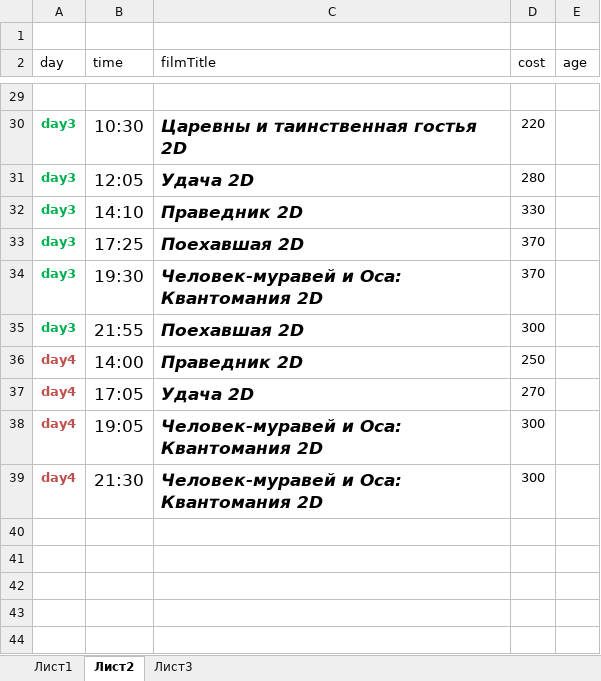
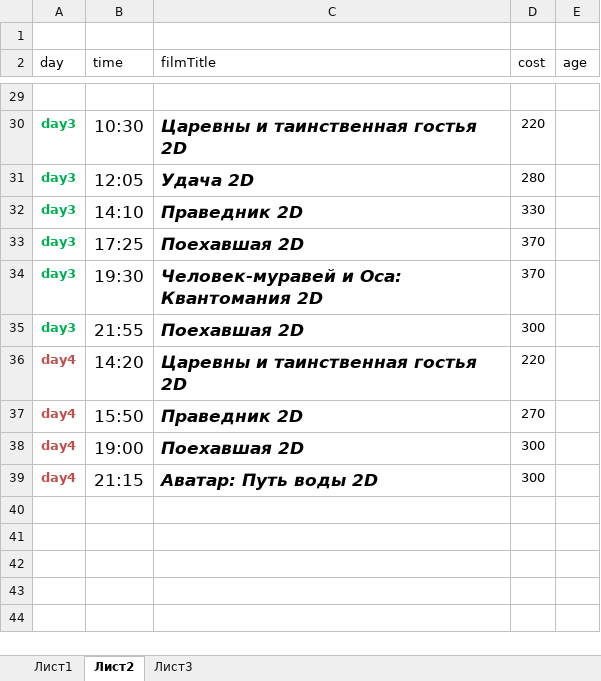
Before and after one commit to eg-bond/ReactSovremennic, an Excel workbook: ExternalScripts/Excel/macros.xlsm, sheet Лист2, drawn as a sheet; only a part is shown, gaps mark what is left out; values as stored, in another font and other column widths than the file's, no borders; the diff covers the shown part only; the diff names each change by its address in the sheet, - before the commit and + after, or states it on an @@ line.

```diff
--- a/ExternalScripts/Excel/macros.xlsm (sheet Лист2)
+++ b/ExternalScripts/Excel/macros.xlsm (sheet Лист2)
-B36 (time): 14:00
+B36 (time): 14:20
-C36 (filmTitle): Праведник 2D
+C36 (filmTitle): Царевны и таинственная гостья 2D
-D36 (cost): 250
+D36 (cost): 220
-B37 (time): 17:05
+B37 (time): 15:50
-C37 (filmTitle): Удача 2D
+C37 (filmTitle): Праведник 2D
-B38 (time): 19:05
+B38 (time): 19:00
-C38 (filmTitle): Человек-муравей и Оса: Квантомания 2D
+C38 (filmTitle): Поехавшая 2D
-B39 (time): 21:30
+B39 (time): 21:15
-C39 (filmTitle): Человек-муравей и Оса: Квантомания 2D
+C39 (filmTitle): Аватар: Путь воды 2D
```
Also changed, not shown: 2 added rows, 1 removed row and 28 edited cells elsewhere in this sheet, sheet Лист1, 4 other files.
